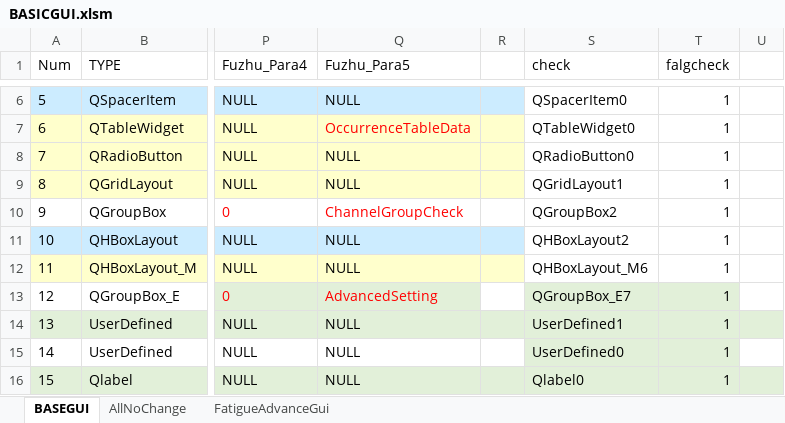
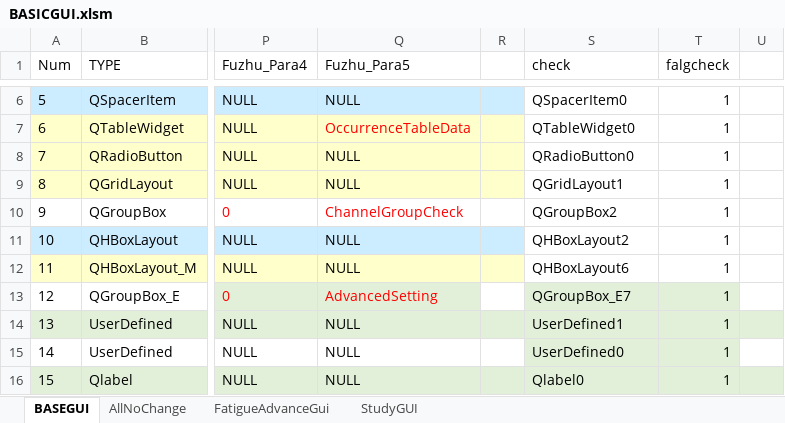
Before and after one commit to YujieChuck/QT_HPC_study, an Excel workbook: ConfigurationFolder/BASICGUI.xlsm, sheet BASEGUI, drawn as a sheet; only a part is shown, gaps mark what is left out; values as stored, in another font and other column widths than the file's, no borders; charts and pictures and conditional formats not drawn; the diff names each change by its address in the sheet, - before the commit and + after, or states it on an @@ line.

```diff
--- a/ConfigurationFolder/BASICGUI.xlsm (sheet BASEGUI)
+++ b/ConfigurationFolder/BASICGUI.xlsm (sheet BASEGUI)
+sheet tab: StudyGUI
-S12 (check): QHBoxLayout_M6
+S12 (check): QHBoxLayout6
```
Also changed, not shown: sheet AllNoChange, charts or pictures, 34 other files.
